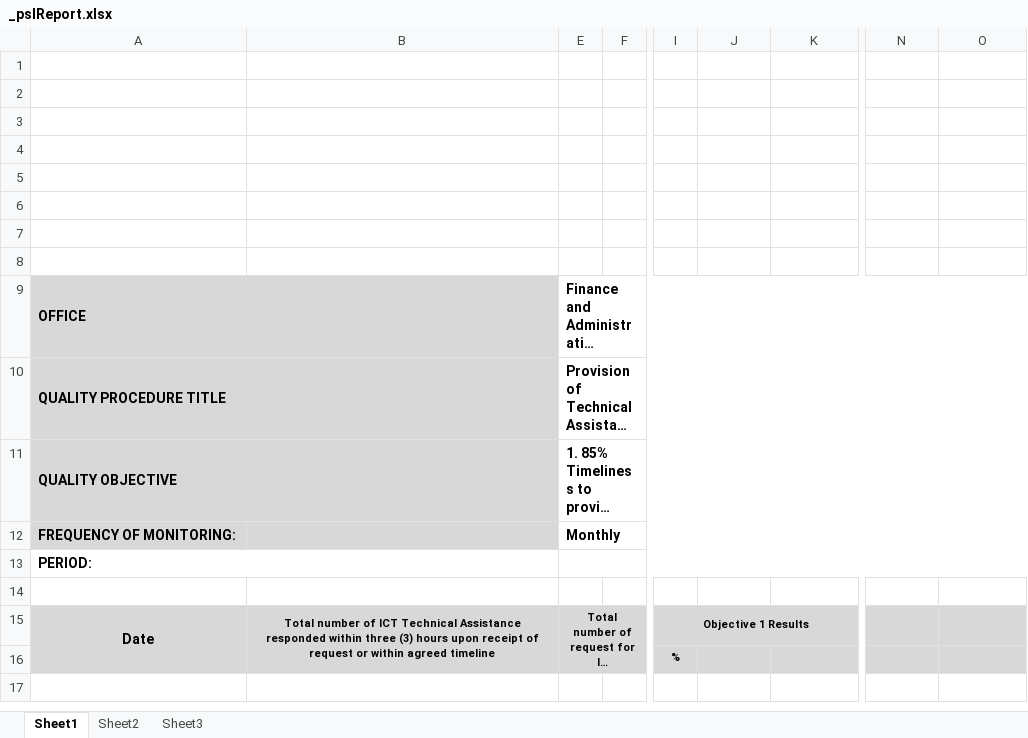
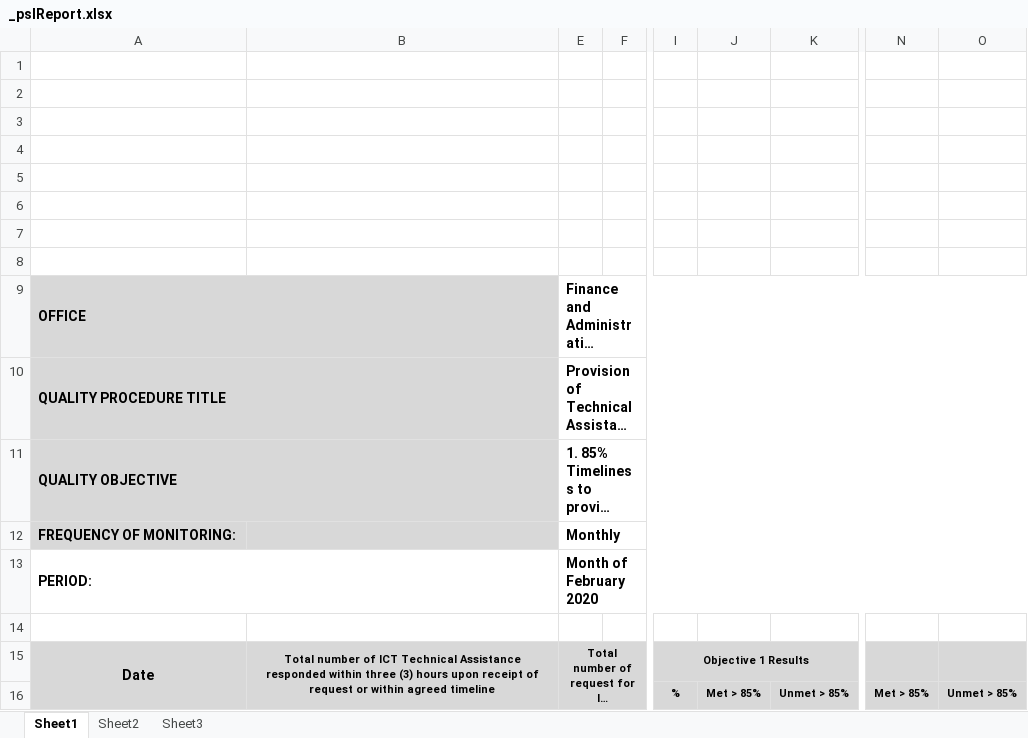
Before and after one commit to princezhian19/fas2020, an Excel workbook: _pslReport.xlsx, sheet Sheet1, drawn as a sheet; only a part is shown, gaps mark what is left out; long unchanged cells end in …; values as stored, in another font and other column widths than the file's, no borders; charts and pictures not drawn; the diff names each change by its address in the sheet, - before the commit and + after, or states it on an @@ line.

Commit message:
fixed psl report

```diff
--- a/_pslReport.xlsx (sheet Sheet1)
+++ b/_pslReport.xlsx (sheet Sheet1)
-E13: (empty)
+E13: Month of February 2020
-J16: (empty)
+J16: Met > 85%
-K16: (empty)
+K16: Unmet > 85%
-N16: (empty)
+N16: Met > 85%
-O16: (empty)
+O16: Unmet > 85%
```
Also changed, not shown: charts or pictures, library/_pslReport.xlsx, 1 other file.
